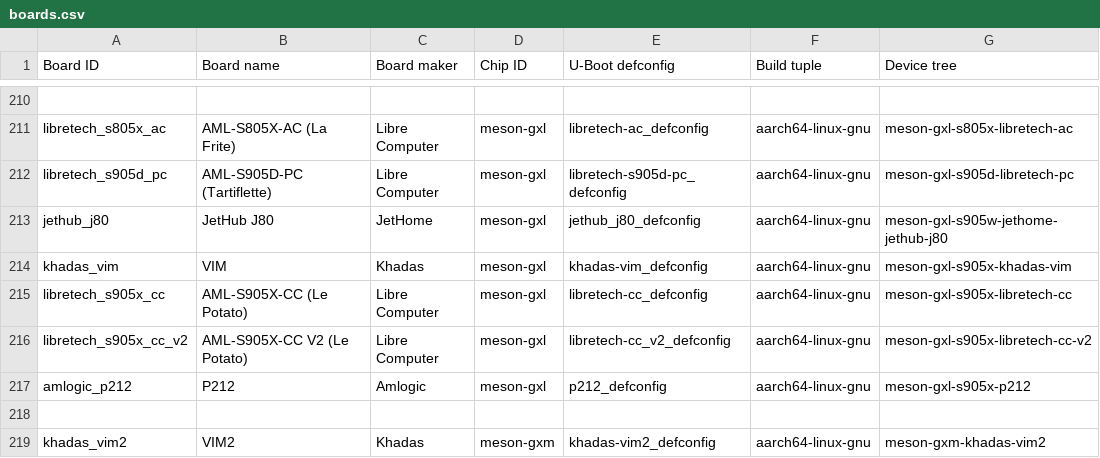
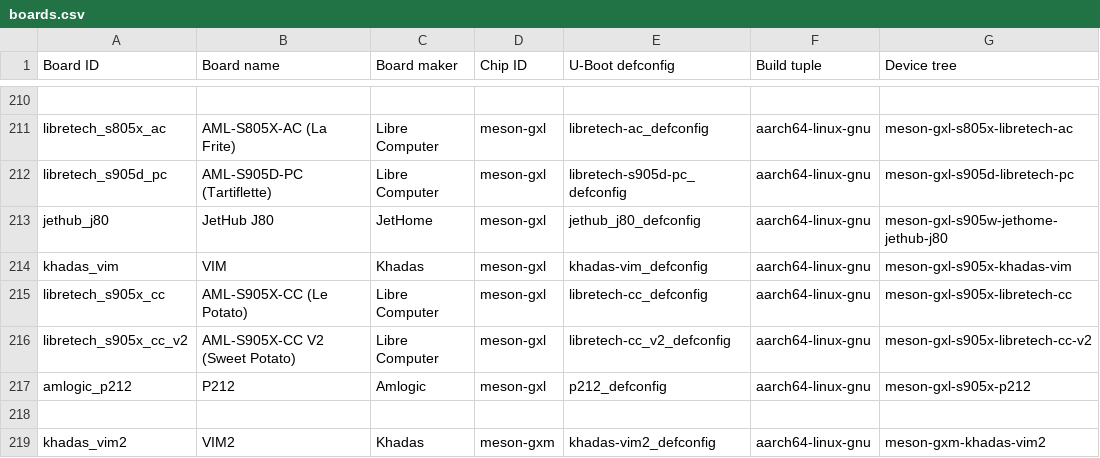
Before and after one commit to johang/sd-card-images, a CSV file: boards.csv, drawn as a sheet; only a part is shown, gaps mark what is left out.

Commit message:
boards: Update AML-S905X-CC V2 name

```diff
--- a/boards.csv
+++ b/boards.csv
@@ -215,3 +215,3 @@ khadas_vim,VIM,Khadas,meson-gxl,khadas-vim_defconfig,aarch64-linux-gnu,meson-gxl
 libretech_s905x_cc,AML-S905X-CC (Le Potato),Libre Computer,meson-gxl,libretech-cc_defconfig,aarch64-linux-gnu,meson-gxl-s905x-libretech-cc
-libretech_s905x_cc_v2,AML-S905X-CC V2 (Le Potato),Libre Computer,meson-gxl,libretech-cc_v2_defconfig,aarch64-linux-gnu,meson-gxl-s905x-libretech-cc-v2
+libretech_s905x_cc_v2,AML-S905X-CC V2 (Sweet Potato),Libre Computer,meson-gxl,libretech-cc_v2_defconfig,aarch64-linux-gnu,meson-gxl-s905x-libretech-cc-v2
 amlogic_p212,P212,Amlogic,meson-gxl,p212_defconfig,aarch64-linux-gnu,meson-gxl-s905x-p212
```
